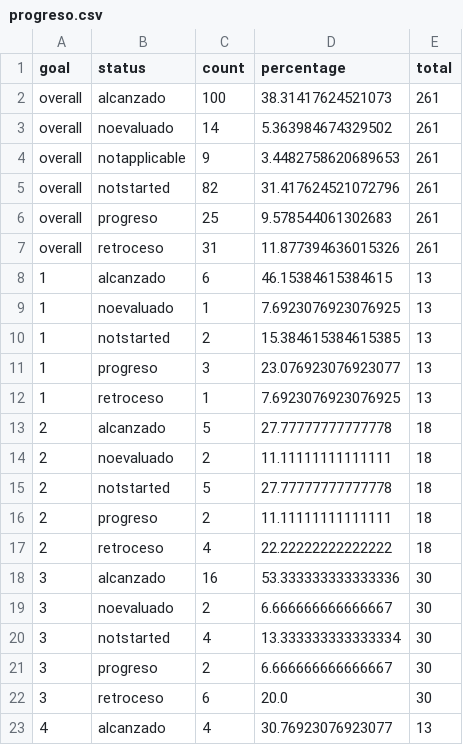
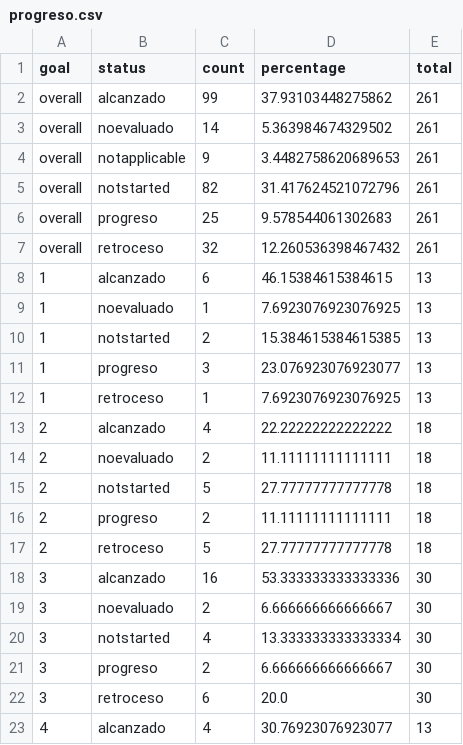
Before and after one commit to EUSTAT-PRE/site, a CSV file: _data/csv/progreso.csv, drawn as a sheet; only a part is shown.

Commit message:
Add files via upload

```diff
--- a/_data/csv/progreso.csv
+++ b/_data/csv/progreso.csv
@@ -1,3 +1,3 @@
 goal,status,count,percentage,total
-overall,alcanzado,100,38.31417624521073,261
+overall,alcanzado,99,37.93103448275862,261
 overall,noevaluado,14,5.363984674329502,261
@@ -6,3 +6,3 @@ overall,notstarted,82,31.417624521072796,261
 overall,progreso,25,9.578544061302683,261
-overall,retroceso,31,11.877394636015326,261
+overall,retroceso,32,12.260536398467432,261
 1,alcanzado,6,46.15384615384615,13
@@ -12,3 +12,3 @@ overall,retroceso,31,11.877394636015326,261
 1,retroceso,1,7.6923076923076925,13
-2,alcanzado,5,27.77777777777778,18
+2,alcanzado,4,22.22222222222222,18
 2,noevaluado,2,11.11111111111111,18
@@ -16,3 +16,3 @@ overall,retroceso,31,11.877394636015326,261
 2,progreso,2,11.11111111111111,18
-2,retroceso,4,22.22222222222222,18
+2,retroceso,5,27.77777777777778,18
 3,alcanzado,16,53.333333333333336,30
```
